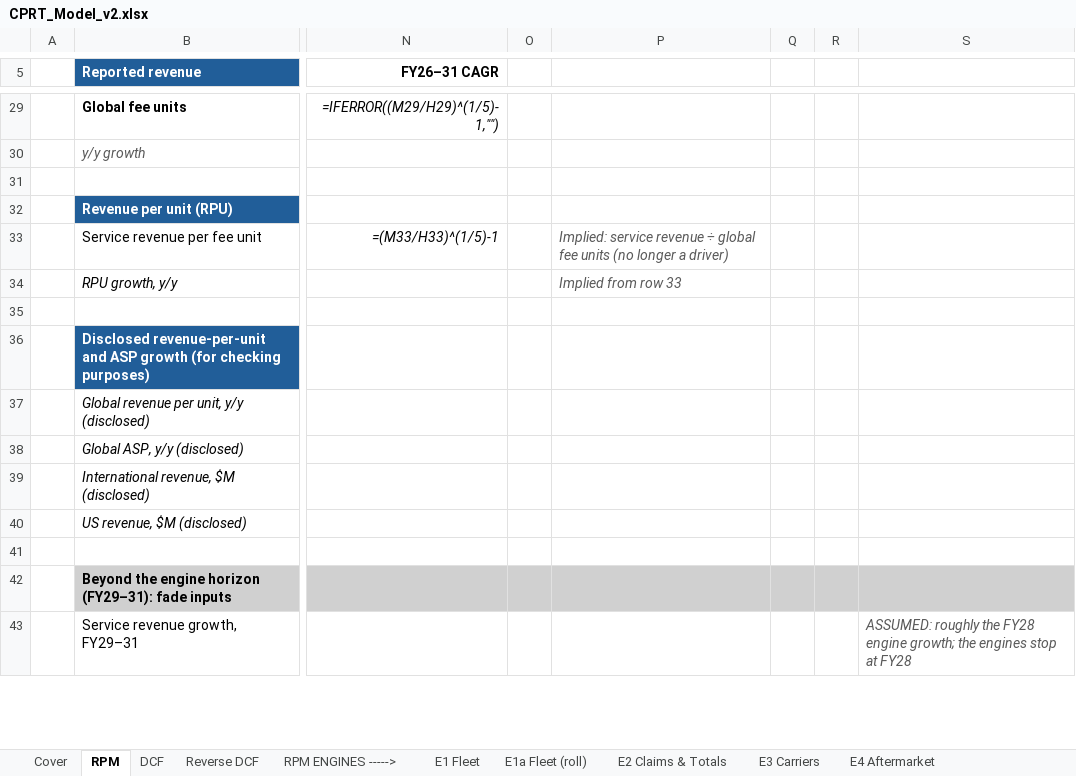
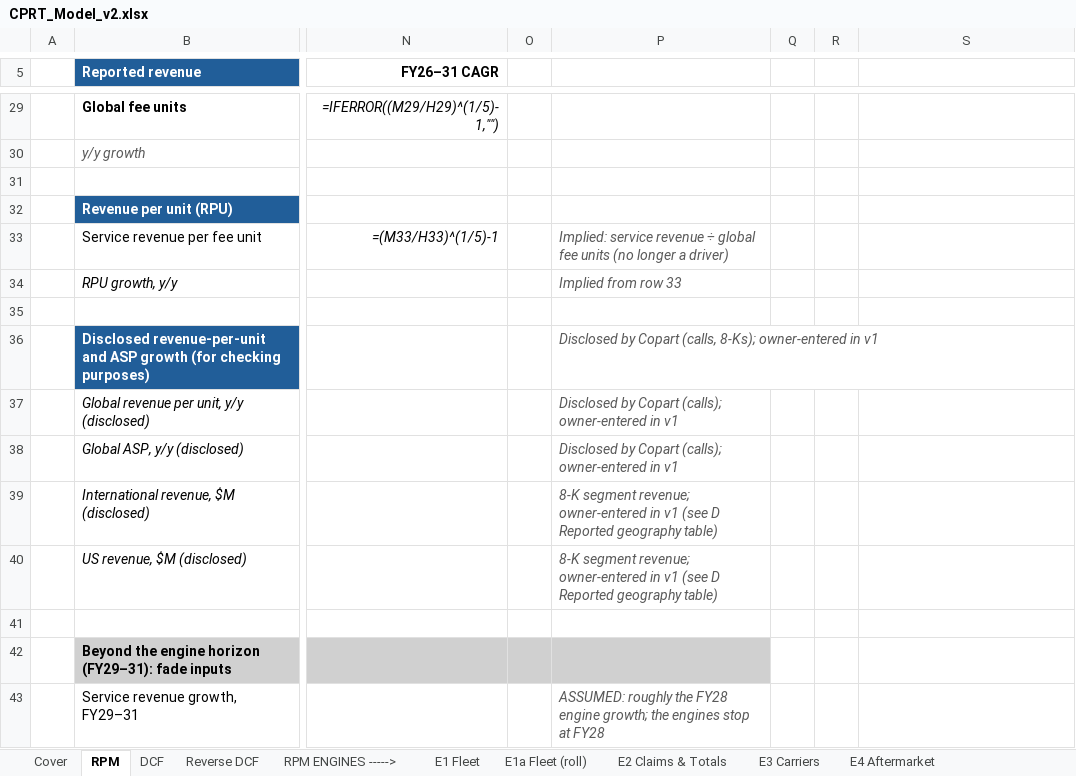
Before and after one commit to potpotman123/cprt-research, an Excel workbook: model/CPRT_Model_v2.xlsx, sheet RPM, drawn as a sheet; only a part is shown, gaps mark what is left out; values as stored, in another font and other column widths than the file's, no borders; formulas without a stored value are shown as written; the diff covers the shown part only; the diff names each change by its address in the sheet, - before the commit and + after, or states it on an @@ line.

```diff
--- a/model/CPRT_Model_v2.xlsx (sheet RPM)
+++ b/model/CPRT_Model_v2.xlsx (sheet RPM)
-P36: (empty)
+P36: Disclosed by Copart (calls, 8-Ks); owner-entered in v1
-P37:P38: (empty)
+P37:P38: Disclosed by Copart (calls); owner-entered in v1
-P39:P40: (empty)
+P39:P40: 8-K segment revenue; owner-entered in v1 (see D Reported geography table)
-Q42:S42 fill: #D0D0D0
+Q42:S42 fill: none
-P43: (empty)
+P43: ASSUMED: roughly the FY28 engine growth; the engines stop at FY28
-S43: ASSUMED: roughly the FY28 engine growth; the engines stop at FY28
+S43: (empty)
```
Also changed, not shown: 1 added row, 1 removed row, 18 edited cells and cell formats elsewhere in this sheet, sheet Scenarios, sheet E4 Aftermarket, sheet E2 Claims & Totals, sheet E3 Carriers, sheet Checks, sheet E1 Fleet, 2 more sheets, other sheet tabs, 18 other files.
